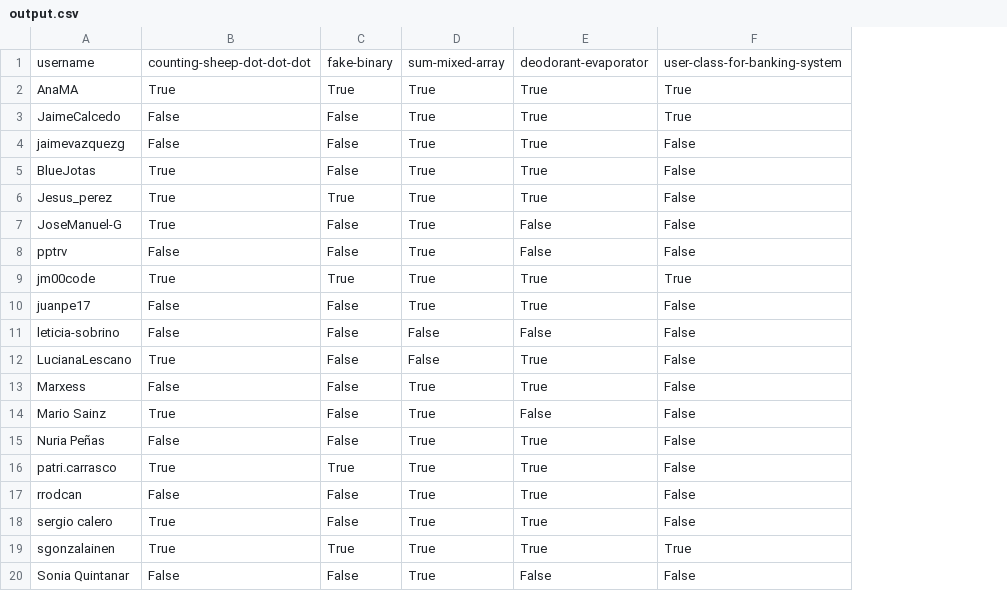
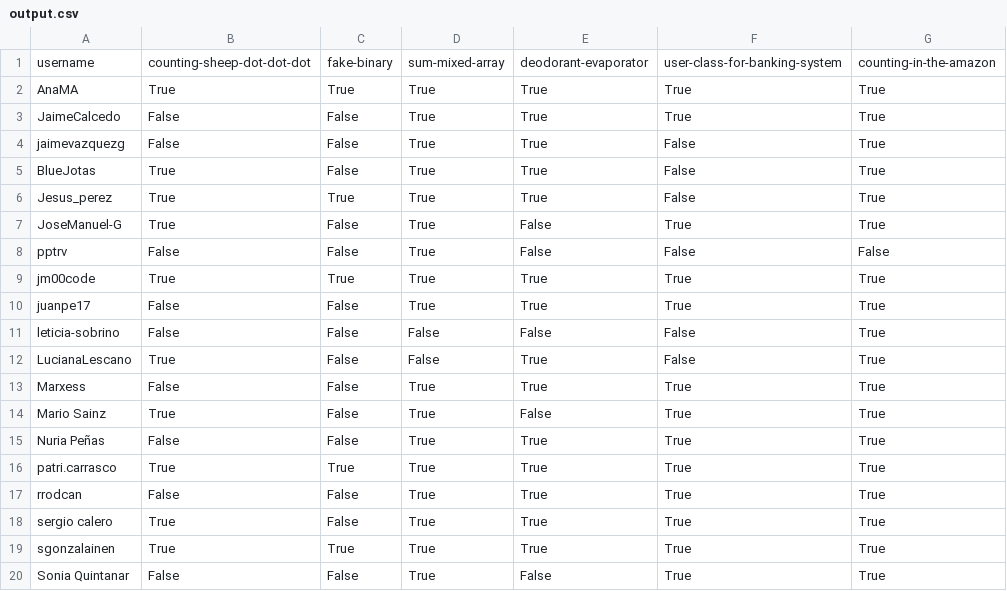
Before and after one commit to agalvezcorell/codewars-kata-student-correction-ih, a CSV file: output/output.csv, drawn as a sheet; the diff names each change by its address in the sheet, - before the commit and + after, or states it on an @@ line.

```diff
--- a/output/output.csv
+++ b/output/output.csv
+column G, rows 1-20: counting-in-the-amazon | True | True | True | True | True | True | False | True | True | True | True | True | True | True | True | True | True | True | True
-F7: False
+F7: True
-F10: False
+F10: True
-F13:F18: False
+F13:F18: True
-F20: False
+F20: True
```
Also changed, not shown: input/katas.csv, 1 other file.
